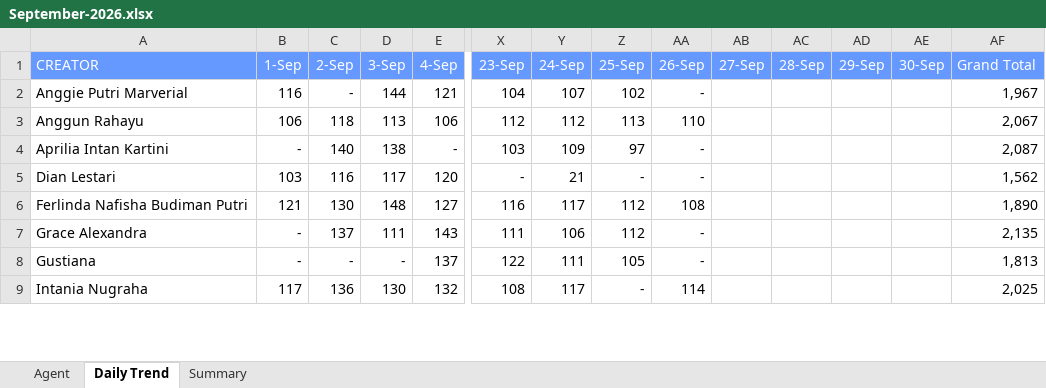
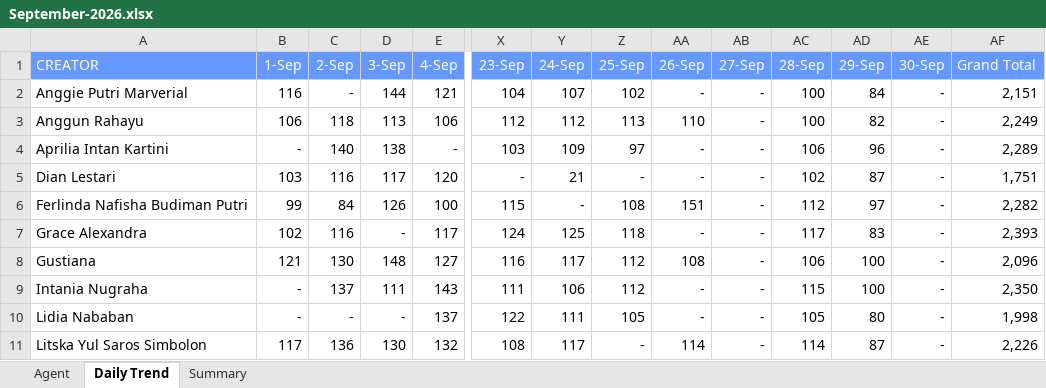
Before and after one commit to AlvyFahmy/Agent_Retention, an Excel workbook: September-2026.xlsx, sheet Daily Trend, drawn as a sheet; only a part is shown, gaps mark what is left out; values as stored, in another font and other column widths than the file's, no borders; conditional formats not drawn; addresses are those after the commit; rows hold the shown columns only; the diff covers the shown part only; the diff names each change by its address in the sheet, - before the commit and + after, or states it on an @@ line.

Commit message:
Add files via upload

```diff
--- a/September-2026.xlsx (sheet Daily Trend)
+++ b/September-2026.xlsx (sheet Daily Trend)
-AB2:AB5 (27-Sep): (empty)
+AB2:AB5 (27-Sep): -
-AC2:AC3 (28-Sep): (empty)
+AC2:AC3 (28-Sep): 100
-AD2 (29-Sep): (empty)
+AD2 (29-Sep): 84
-AE2:AE5 (30-Sep): (empty)
+AE2:AE5 (30-Sep): -
-AF2 (Grand Total): 1,967
+AF2 (Grand Total): 2,151
-AD3 (29-Sep): (empty)
+AD3 (29-Sep): 82
-AF3 (Grand Total): 2,067
+AF3 (Grand Total): 2,249
-AC4 (28-Sep): (empty)
+AC4 (28-Sep): 106
-AD4 (29-Sep): (empty)
+AD4 (29-Sep): 96
-AF4 (Grand Total): 2,087
+AF4 (Grand Total): 2,289
-AC5 (28-Sep): (empty)
+AC5 (28-Sep): 102
-AD5 (29-Sep): (empty)
+AD5 (29-Sep): 87
-AF5 (Grand Total): 1,562
+AF5 (Grand Total): 1,751
+row 6: Ferlinda Nafisha Budiman Putri | 99 | 84 | 126 | 100 | 115 | - | 108 | 151 | - | 112 | 97 | - | 2,282
+row 7: Grace Alexandra | 102 | 116 | - | 117 | 124 | 125 | 118 | - | - | 117 | 83 | - | 2,393
-A8 (CREATOR): Ferlinda Nafisha Budiman Putri
+A8 (CREATOR): Gustiana
-AB8:AB11 (27-Sep): (empty)
+AB8:AB11 (27-Sep): -
-AC8 (28-Sep): (empty)
+AC8 (28-Sep): 106
-AD8:AD9 (29-Sep): (empty)
+AD8:AD9 (29-Sep): 100
-AE8:AE11 (30-Sep): (empty)
+AE8:AE11 (30-Sep): -
-AF8 (Grand Total): 1,890
+AF8 (Grand Total): 2,096
-A9 (CREATOR): Grace Alexandra
+A9 (CREATOR): Intania Nugraha
-AC9 (28-Sep): (empty)
+AC9 (28-Sep): 115
-AF9 (Grand Total): 2,135
+AF9 (Grand Total): 2,350
-A10 (CREATOR): Gustiana
+A10 (CREATOR): Lidia Nababan
-AC10 (28-Sep): (empty)
+AC10 (28-Sep): 105
-AD10 (29-Sep): (empty)
+AD10 (29-Sep): 80
-AF10 (Grand Total): 1,813
+AF10 (Grand Total): 1,998
-A11 (CREATOR): Intania Nugraha
+A11 (CREATOR): Litska Yul Saros Simbolon
-AC11 (28-Sep): (empty)
+AC11 (28-Sep): 114
-AD11 (29-Sep): (empty)
+AD11 (29-Sep): 87
-AF11 (Grand Total): 2,025
+AF11 (Grand Total): 2,226
```
Also changed, not shown: 1 added row, 3 removed rows and 47 edited cells elsewhere in this sheet, sheet Agent, sheet Summary.
